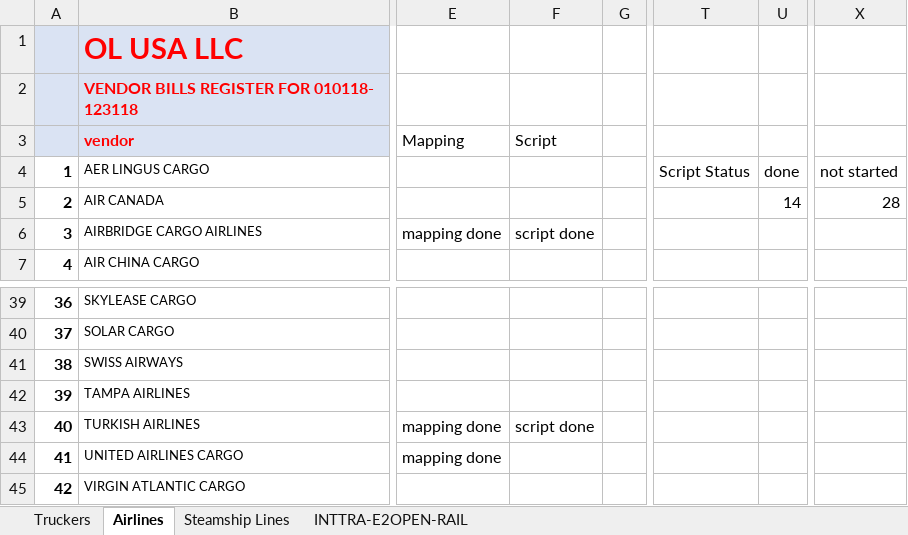
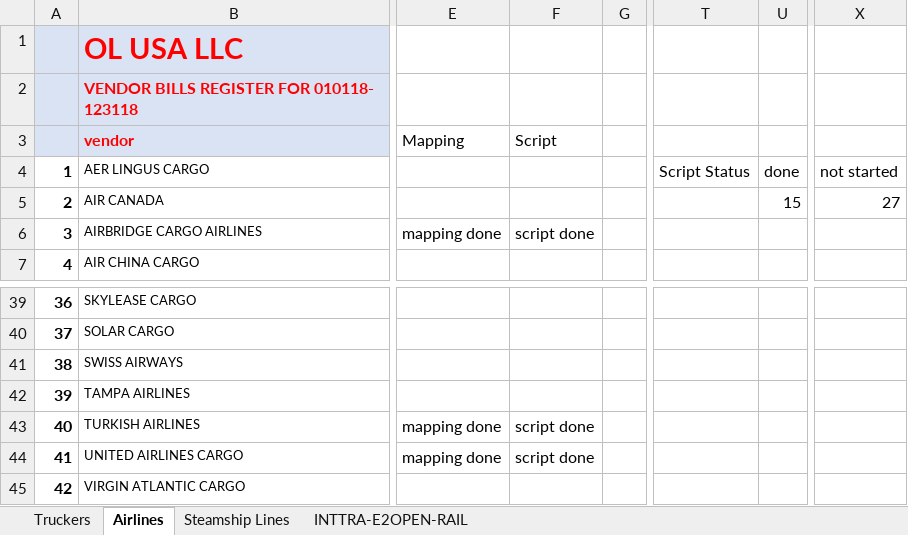
Before and after one commit to pvanausdeln/AirCarrierRPA, an Excel workbook: RPAAirAndOceanCarrierStatuses.xlsx, sheet Airlines, drawn as a sheet; only a part is shown, gaps mark what is left out; values as stored, in another font and other column widths than the file's, no borders; the diff names each change by its address in the sheet, - before the commit and + after, or states it on an @@ line.

Commit message:
Script for united cargo

```diff
--- a/RPAAirAndOceanCarrierStatuses.xlsx (sheet Airlines)
+++ b/RPAAirAndOceanCarrierStatuses.xlsx (sheet Airlines)
-U5: 14
+U5: 15
-X5: 28
+X5: 27
-F44 (Script): (empty)
+F44 (Script): script done
```
Also changed, not shown: 1 other file.
